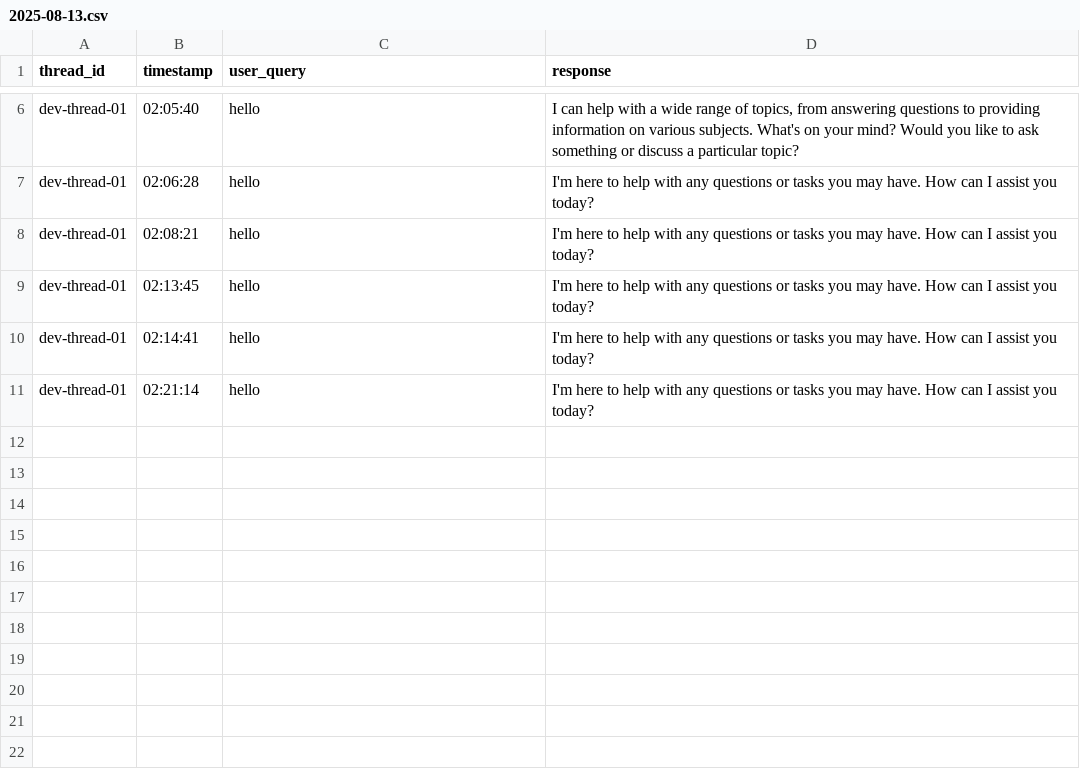
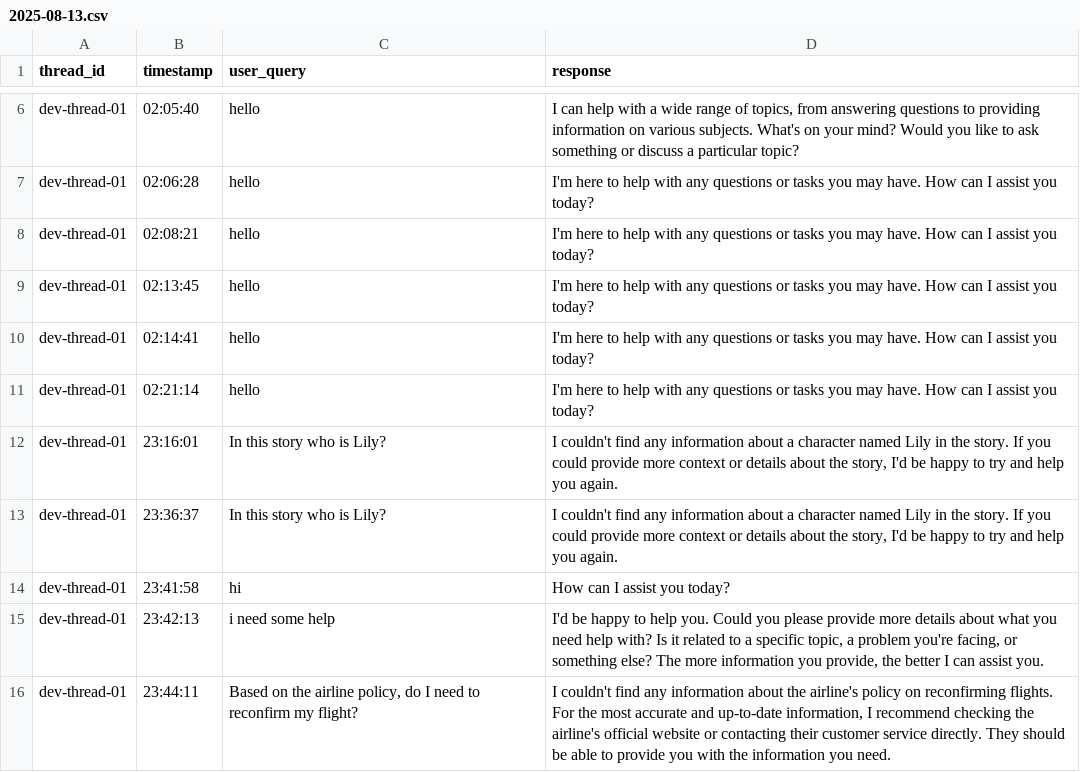
Before and after one commit to rbbishtji236/Advanced-QA-RAG-System, a CSV file: memory/2025-08-13.csv, drawn as a sheet; only a part is shown, gaps mark what is left out.

```diff
--- a/memory/2025-08-13.csv
+++ b/memory/2025-08-13.csv
@@ -11 +11,6 @@ dev-thread-01,02:14:41,hello,I'm here to help with any questions or tasks you ma
 dev-thread-01,02:21:14,hello,I'm here to help with any questions or tasks you may have. How can I assist you today?
+dev-thread-01,23:16:01,In this story who is Lily?,"I couldn't find any information about a character named Lily in the story. If you could provide more context or details about the story, I'd be happy to try and help you again."
+dev-thread-01,23:36:37,In this story who is Lily?,"I couldn't find any information about a character named Lily in the story. If you could provide more context or details about the story, I'd be happy to try and help you again."
+dev-thread-01,23:41:58,hi,How can I assist you today?
+dev-thread-01,23:42:13,i need some help,"I'd be happy to help you. Could you please provide more details about what you need help with? Is it related to a specific topic, a problem you're facing, or something else? The more information you provide, the better I can assist you."
+dev-thread-01,23:44:11,"Based on the airline policy, do I need to reconfirm my flight?","I couldn't find any information about the airline's policy on reconfirming flights. For the most accurate and up-to-date information, I recommend checking the airline's official website or contacting their customer service directly. They should be able to provide you with the information you need."
```
Also changed, not shown: 14 other files.
